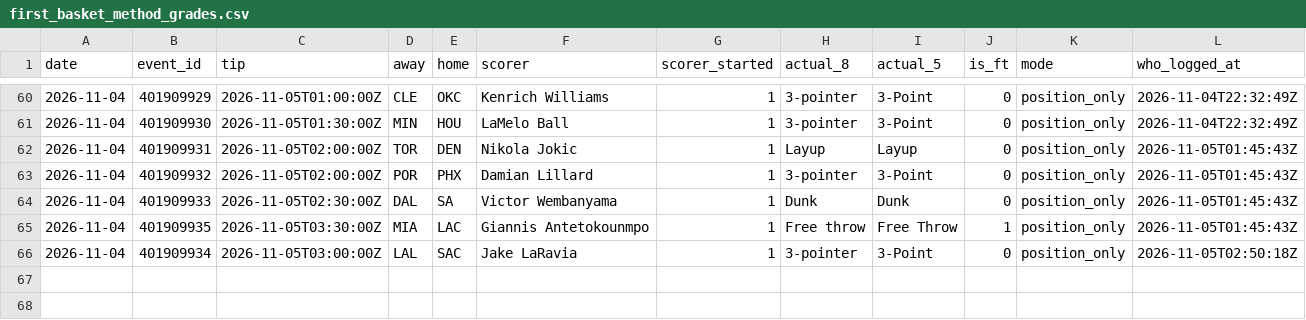
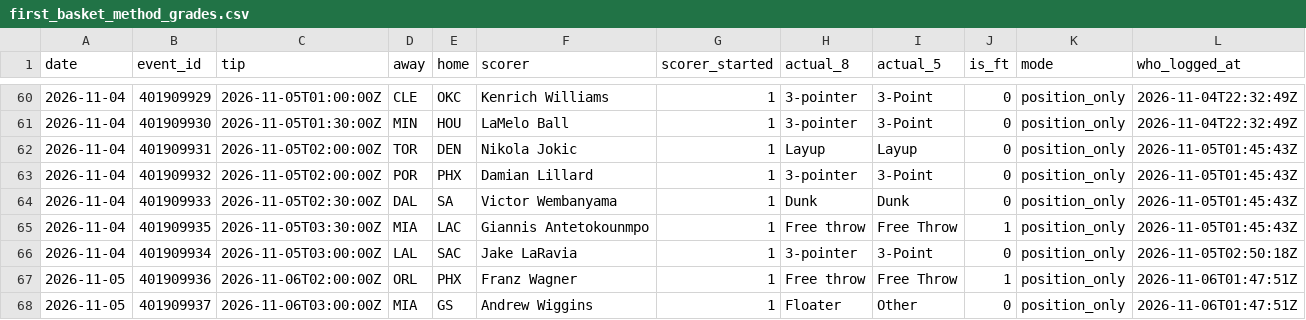
Before and after one commit to macassvic-cmd/arc-lab, a CSV file: data/first_basket_method_grades.csv, drawn as a sheet; only a part is shown, gaps mark what is left out; rows hold the shown columns only; the diff names each change by its address in the sheet, - before the commit and + after, or states it on an @@ line.

```diff
--- a/data/first_basket_method_grades.csv
+++ b/data/first_basket_method_grades.csv
+row 67: 2026-11-05 | 401909936 | 2026-11-06T02:00:00Z | ORL | PHX | Franz Wagner | 1 | Free throw | Free Throw | 1 | position_only | 2026-11-06T01:47:51Z
+row 68: 2026-11-05 | 401909937 | 2026-11-06T03:00:00Z | MIA | GS | Andrew Wiggins | 1 | Floater | Other | 0 | position_only | 2026-11-06T01:47:51Z
```
Also changed, not shown: data/first_basket_grades.csv, data/first_basket_history.csv, 43 other files.
